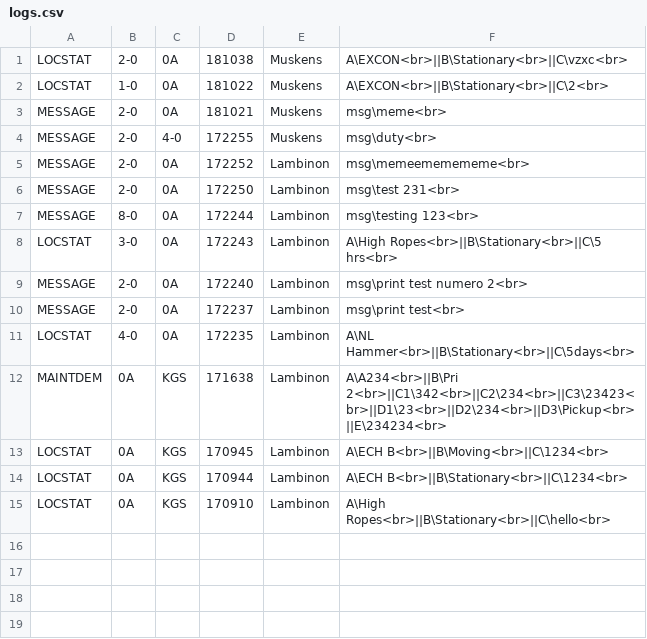
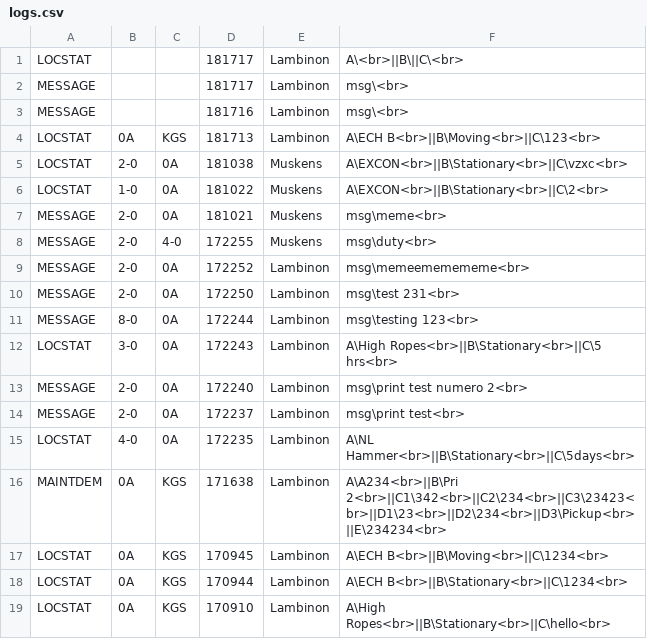
Before and after one commit to pikpik23/CP-v3.0, a CSV file: GUI_Test/resources/static/logs.csv, drawn as a sheet; the diff names each change by its address in the sheet, - before the commit and + after, or states it on an @@ line.

```diff
--- a/GUI_Test/resources/static/logs.csv
+++ b/GUI_Test/resources/static/logs.csv
+row 1: LOCSTAT |  |  | 181717 | Lambinon | A\<br>||B\||C\<br>
+row 2: MESSAGE |  |  | 181717 | Lambinon | msg\<br>
+row 3: MESSAGE |  |  | 181716 | Lambinon | msg\<br>
+row 4: LOCSTAT | 0A | KGS | 181713 | Lambinon | A\ECH B<br>||B\Moving<br>||C\123<br>
```
Also changed, not shown: 2 other files.
